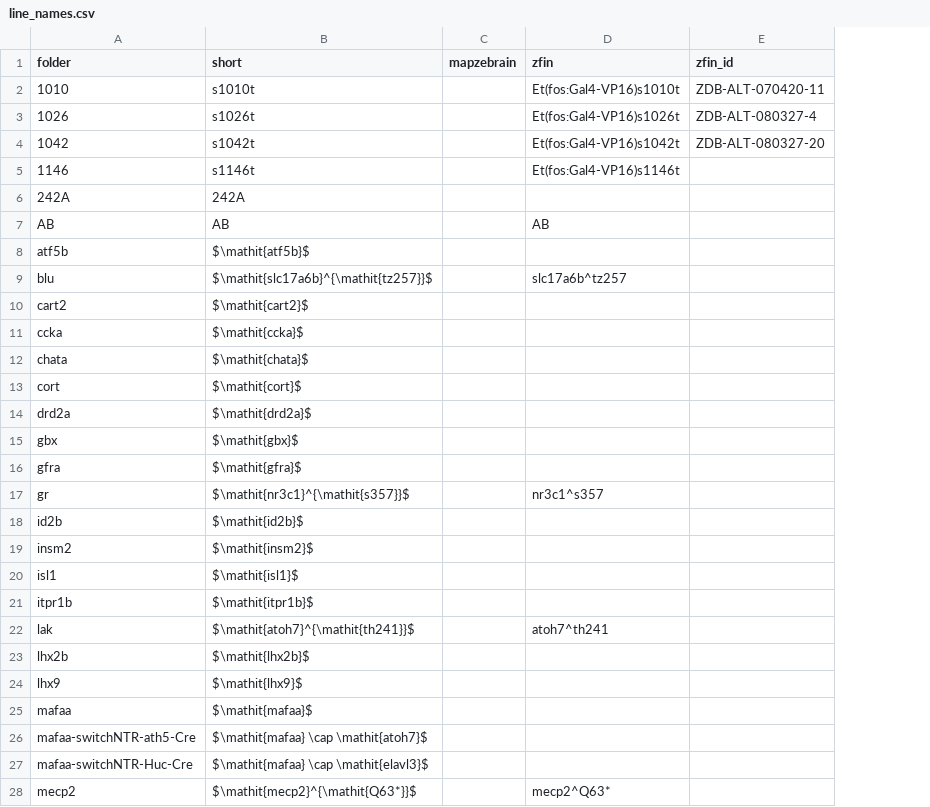
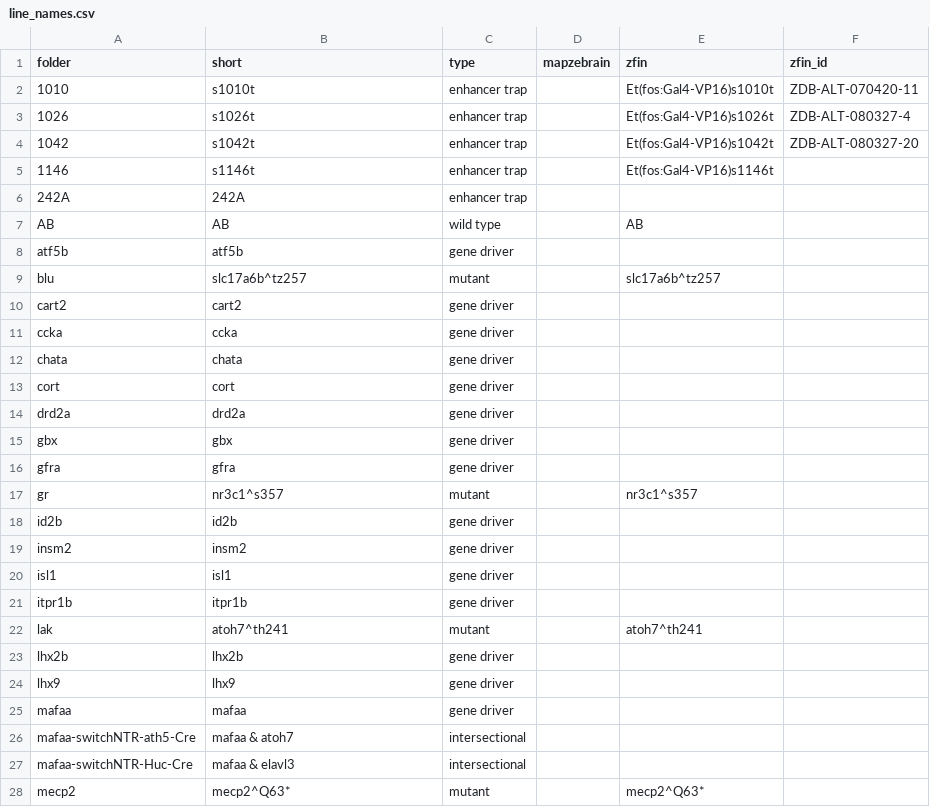
Before and after one commit to ElTinmar/BehaviorScreen, a CSV file: BehaviorScreen/ablation_screen/line_names.csv, drawn as a sheet; only a part is shown; the diff covers the shown part only; the diff names each change by its address in the sheet, - before the commit and + after, or states it on an @@ line.

```diff
--- a/BehaviorScreen/ablation_screen/line_names.csv
+++ b/BehaviorScreen/ablation_screen/line_names.csv
+column C (type), rows 2-28: enhancer trap | enhancer trap | enhancer trap | enhancer trap | enhancer trap | wild type | gene driver | mutant | gene driver | gene driver | gene driver | gene driver | gene driver | gene driver | gene driver | mutant | gene driver | gene driver | gene driver | gene driver | mutant | gene driver | gene driver | gene driver | intersectional | intersectional | mutant
-B8 (short): $\mathit{atf5b}$
+B8 (short): atf5b
-B9 (short): $\mathit{slc17a6b}^{\mathit{tz257}}$
+B9 (short): slc17a6b^tz257
-B10 (short): $\mathit{cart2}$
+B10 (short): cart2
-B11 (short): $\mathit{ccka}$
+B11 (short): ccka
-B12 (short): $\mathit{chata}$
+B12 (short): chata
-B13 (short): $\mathit{cort}$
+B13 (short): cort
-B14 (short): $\mathit{drd2a}$
+B14 (short): drd2a
-B15 (short): $\mathit{gbx}$
+B15 (short): gbx
-B16 (short): $\mathit{gfra}$
+B16 (short): gfra
-B17 (short): $\mathit{nr3c1}^{\mathit{s357}}$
+B17 (short): nr3c1^s357
-B18 (short): $\mathit{id2b}$
+B18 (short): id2b
-B19 (short): $\mathit{insm2}$
+B19 (short): insm2
-B20 (short): $\mathit{isl1}$
+B20 (short): isl1
-B21 (short): $\mathit{itpr1b}$
+B21 (short): itpr1b
-B22 (short): $\mathit{atoh7}^{\mathit{th241}}$
+B22 (short): atoh7^th241
-B23 (short): $\mathit{lhx2b}$
+B23 (short): lhx2b
-B24 (short): $\mathit{lhx9}$
+B24 (short): lhx9
-B25 (short): $\mathit{mafaa}$
+B25 (short): mafaa
-B26 (short): $\mathit{mafaa} \cap \mathit{atoh7}$
+B26 (short): mafaa & atoh7
-B27 (short): $\mathit{mafaa} \cap \mathit{elavl3}$
+B27 (short): mafaa & elavl3
-B28 (short): $\mathit{mecp2}^{\mathit{Q63*}}$
+B28 (short): mecp2^Q63*
```
Also changed, not shown: 10 edited cells elsewhere in this file, 2 other files.
